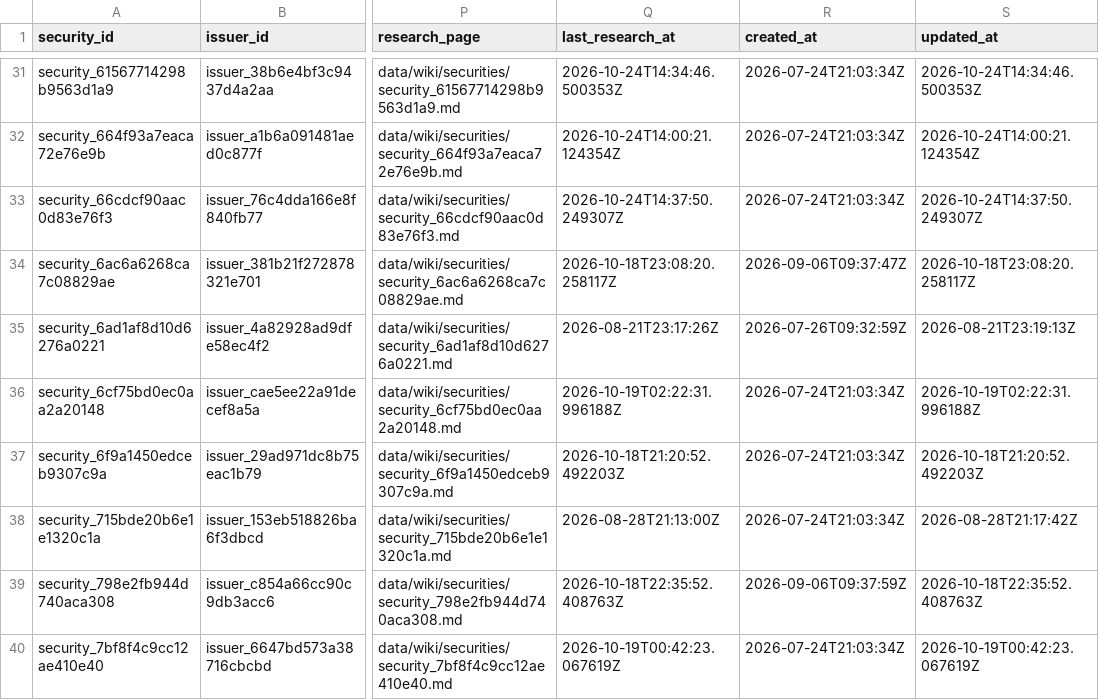
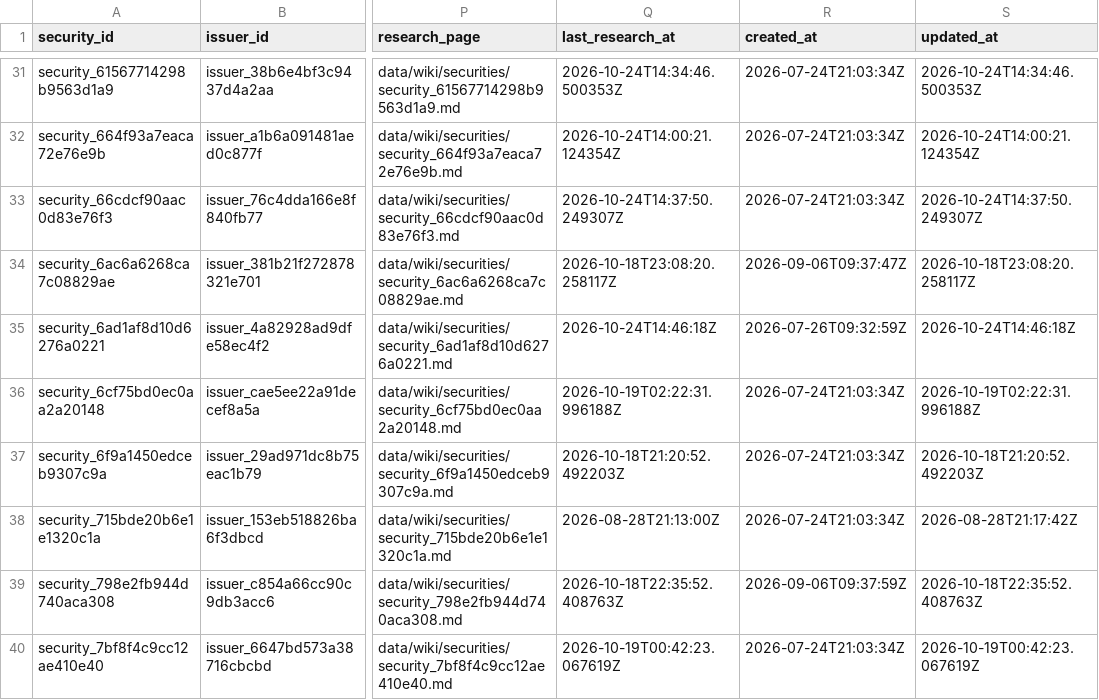
Before and after one commit to Kabutojira/PaperTrader, a CSV file: data/tables/securities.csv, drawn as a sheet; only a part is shown, gaps mark what is left out; the diff names each change by its address in the sheet, - before the commit and + after, or states it on an @@ line.

```diff
--- a/data/tables/securities.csv
+++ b/data/tables/securities.csv
-Q35 (last_research_at): 2026-08-21T23:17:26Z
+Q35 (last_research_at): 2026-10-24T14:46:18Z
-S35 (updated_at): 2026-08-21T23:19:13Z
+S35 (updated_at): 2026-10-24T14:46:18Z
```
Also changed, not shown: data/research_queue.csv, 3 other files.
